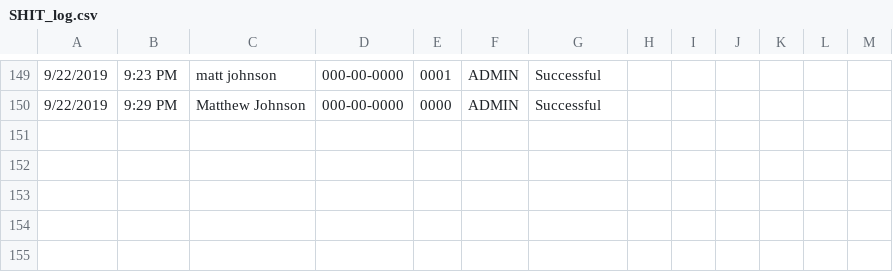
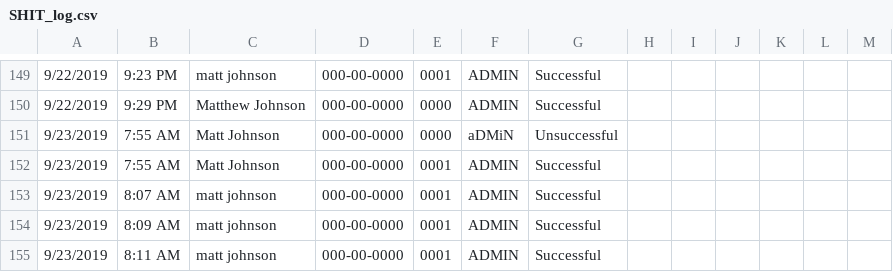
Before and after one commit to mjrx7/Project-5-State-Machine, a CSV file: SHIT_log.csv, drawn as a sheet; only a part is shown, gaps mark what is left out.

```diff
--- a/SHIT_log.csv
+++ b/SHIT_log.csv
@@ -150 +150,6 @@
 9/22/2019, 9:29 PM, Matthew Johnson, 000-00-0000, 0000, ADMIN, Successful
+9/23/2019, 7:55 AM, Matt Johnson, 000-00-0000, 0000, aDMiN, Unsuccessful
+9/23/2019, 7:55 AM, Matt Johnson, 000-00-0000, 0001, ADMIN, Successful
+9/23/2019, 8:07 AM, matt johnson, 000-00-0000, 0001, ADMIN, Successful
+9/23/2019, 8:09 AM, matt johnson, 000-00-0000, 0001, ADMIN, Successful
+9/23/2019, 8:11 AM, matt johnson, 000-00-0000, 0001, ADMIN, Successful
```
Also changed, not shown: 1 other file.
